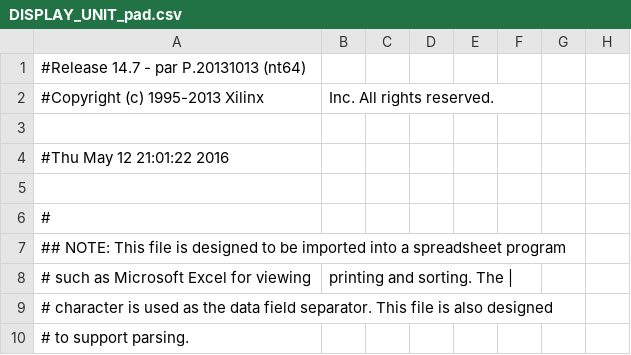
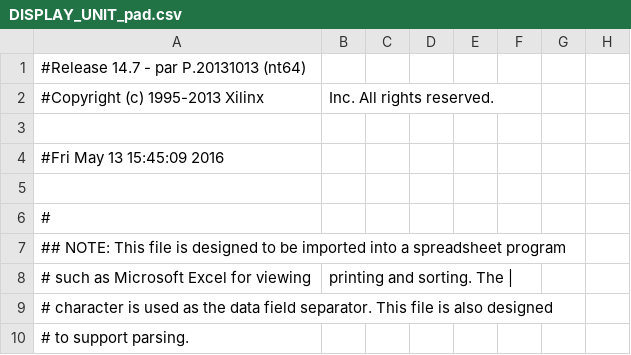
Before and after one commit to TheFirstGuy/fpnn-v1, a CSV file: C17UART+Trojan/Vin/DISPLAY_UNIT_pad.csv, drawn as a sheet; only a part is shown; the diff names each change by its address in the sheet, - before the commit and + after, or states it on an @@ line.

```diff
--- a/C17UART+Trojan/Vin/DISPLAY_UNIT_pad.csv
+++ b/C17UART+Trojan/Vin/DISPLAY_UNIT_pad.csv
-A4: #Thu May 12 21:01:22 2016
+A4: #Fri May 13 15:45:09 2016
```
Also changed, not shown: 43 other files.
